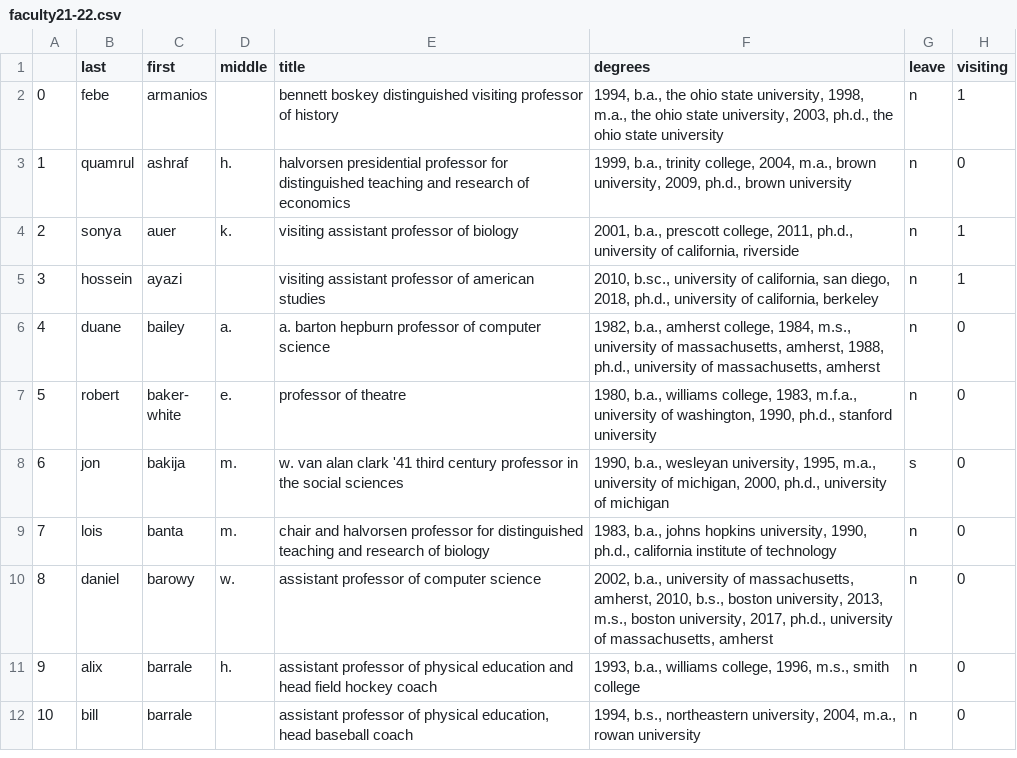
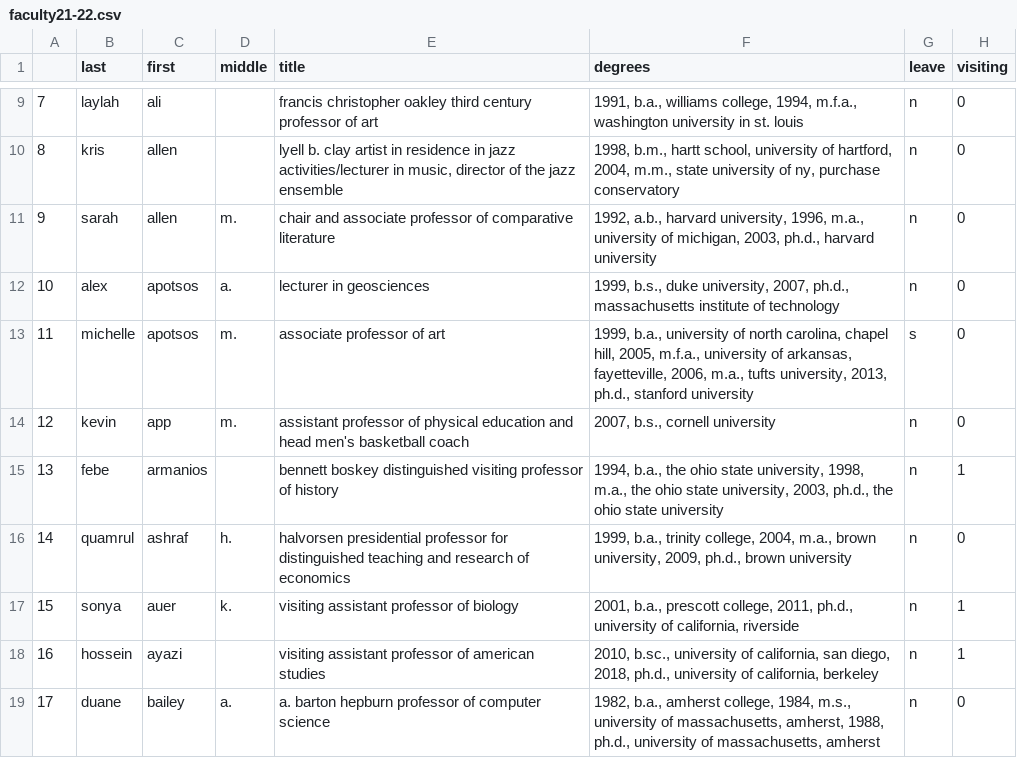
Before and after one commit to lrm15/faculty_retention, a CSV file: 21-22/faculty21-22.csv, drawn as a sheet; only a part is shown, gaps mark what is left out; the shorter side is filled out with more unchanged rows; addresses are those after the commit; the diff covers the shown part only; the diff names each change by its address in the sheet, - before the commit and + after, or states it on an @@ line.

```diff
--- a/21-22/faculty21-22.csv
+++ b/21-22/faculty21-22.csv
+row 9: 7 | laylah | ali |  | francis christopher oakley third century professor of art | 1991, b.a., williams college, 1994, m.f.a., washington university in st. louis | n | 0
+row 10: 8 | kris | allen |  | lyell b. clay artist in residence in jazz activities/lecturer in music, director of the jazz ensemble | 1998, b.m., hartt school, university of hartford, 2004, m.m., state university of ny, purchase conservatory | n | 0
+row 11: 9 | sarah | allen | m. | chair and associate professor of comparative literature | 1992, a.b., harvard university, 1996, m.a., university of michigan, 2003, ph.d., harvard university | n | 0
+row 12: 10 | alex | apotsos | a. | lecturer in geosciences | 1999, b.s., duke university, 2007, ph.d., massachusetts institute of technology | n | 0
+row 13: 11 | michelle | apotsos | m. | associate professor of art | 1999, b.a., university of north carolina, chapel hill, 2005, m.f.a., university of arkansas, fayetteville, 2006, m.a., tufts university, 2013, ph.d., stanford university | s | 0
+row 14: 12 | kevin | app | m. | assistant professor of physical education and head men's basketball coach | 2007, b.s., cornell university | n | 0
@@ column A renumbered from row 15 down @@
```
Also changed, not shown: 7 added rows and 5 edited cells elsewhere in this file, 6 other files.
